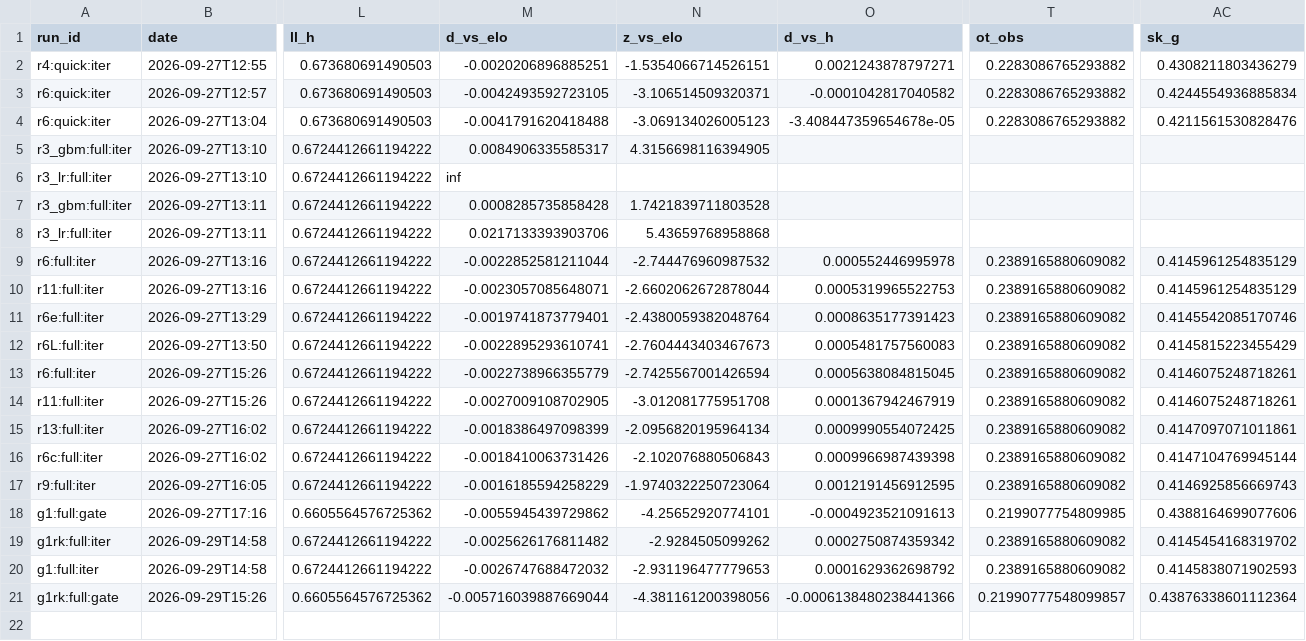
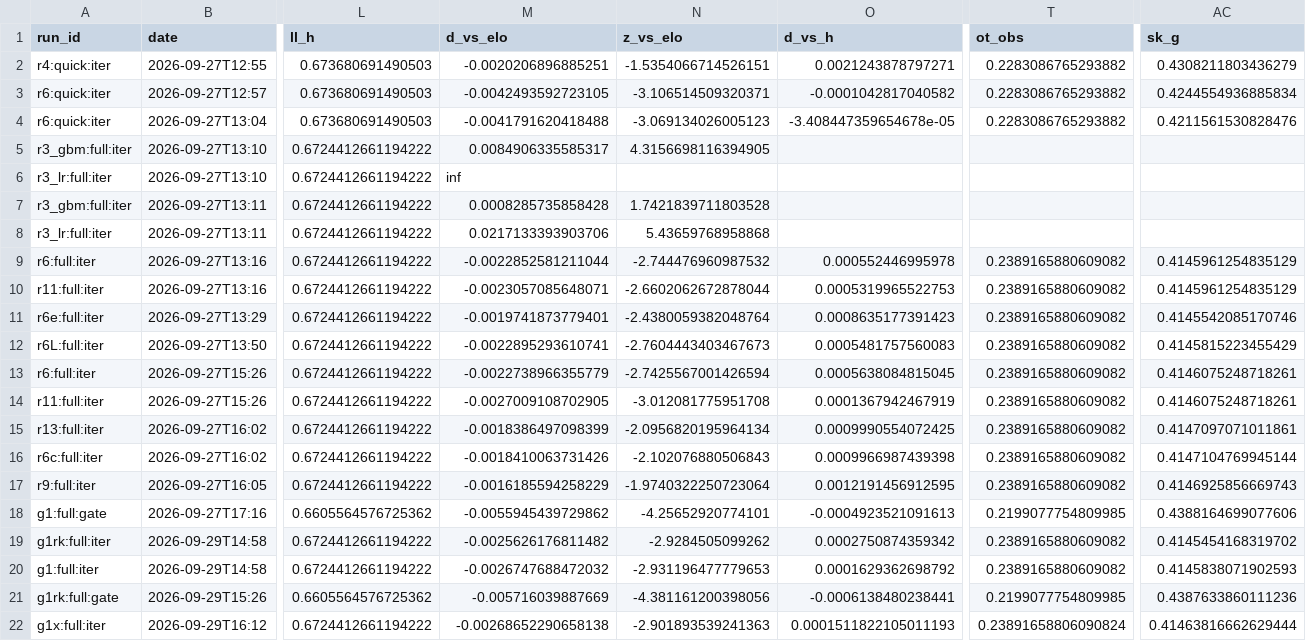
Before and after one commit to ph05/neurhl, a CSV file: neurhl/configs/search_ledger_g.csv, drawn as a sheet; only a part is shown, gaps mark what is left out; rows hold the shown columns only; the diff names each change by its address in the sheet, - before the commit and + after, or states it on an @@ line.

```diff
--- a/neurhl/configs/search_ledger_g.csv
+++ b/neurhl/configs/search_ledger_g.csv
-M21 (d_vs_elo): -0.005716039887669044
+M21 (d_vs_elo): -0.005716039887669
-O21 (d_vs_h): -0.0006138480238441366
+O21 (d_vs_h): -0.0006138480238441
-T21 (ot_obs): 0.21990777548099857
+T21 (ot_obs): 0.2199077754809985
-AC21 (sk_g): 0.43876338601112364
+AC21 (sk_g): 0.4387633860111236
+row 22: g1x:full:iter | 2026-09-29T16:12 | 0.6724412661194222 | -0.00268652290658138 | -2.901893539241363 | 0.0001511822105011193 | 0.23891658806090824 | 0.41463816662629444
```
Also changed, not shown: 15 other files.
